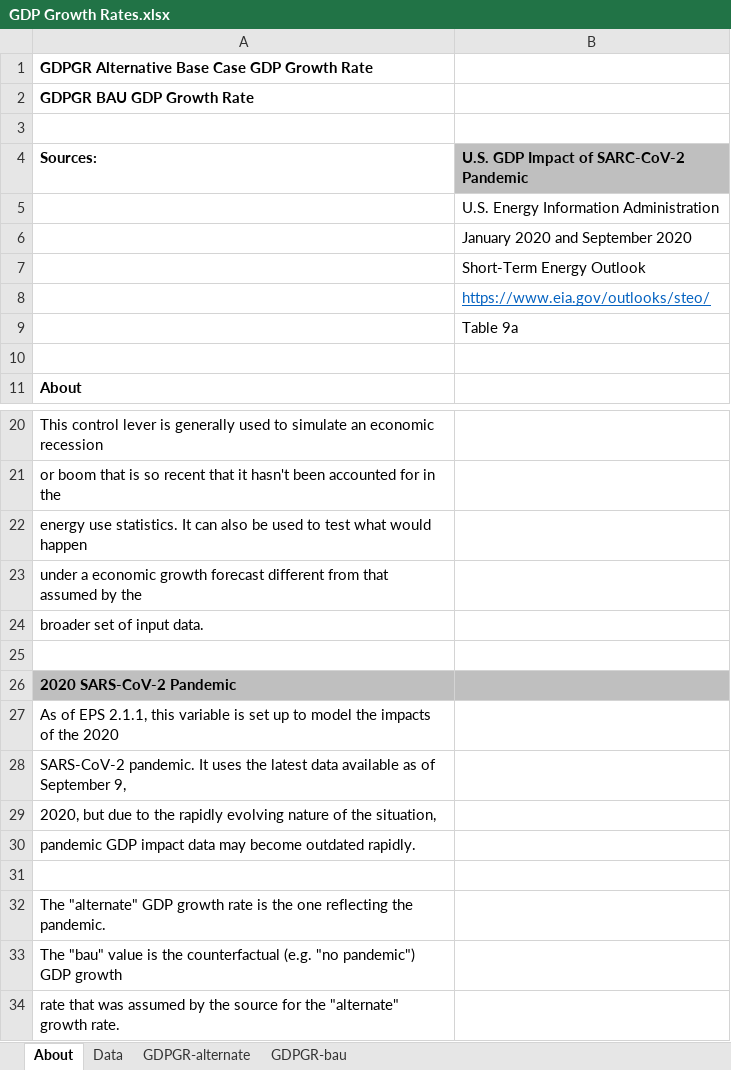
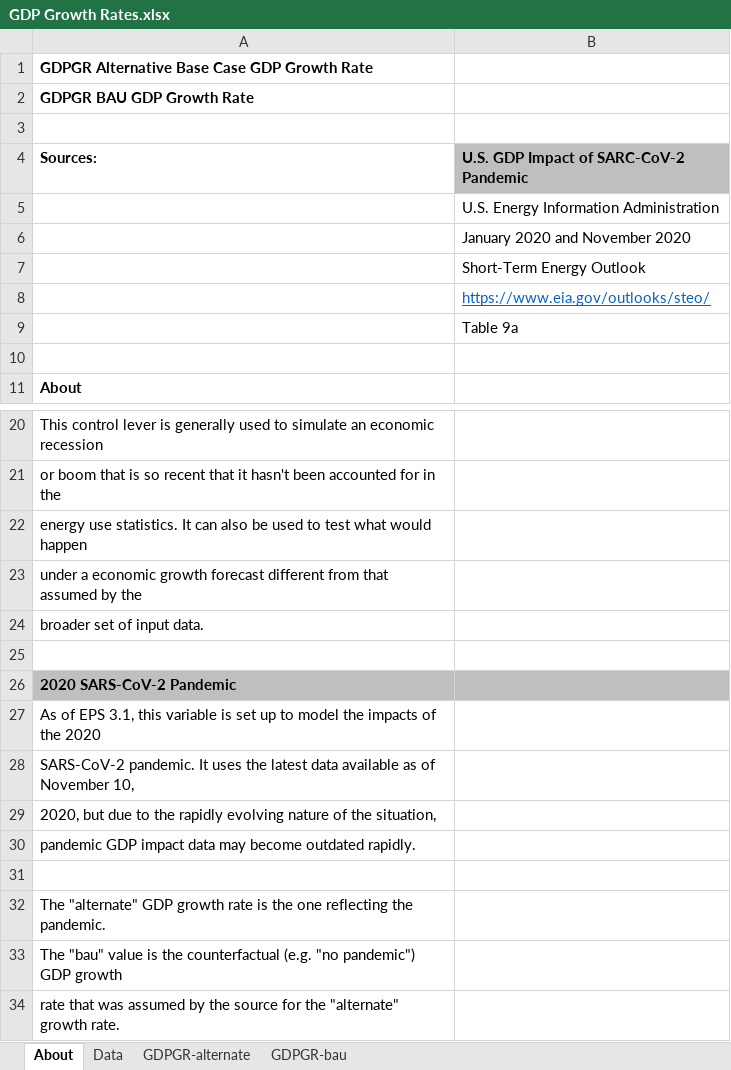
Before and after one commit to EnergyInnovation/eps-virginia, an Excel workbook: InputData/ctrl-settings/GDPGR/GDP Growth Rates.xlsx, sheet About, drawn as a sheet; only a part is shown, gaps mark what is left out; values as stored, in another font and other column widths than the file's, no borders; the diff names each change by its address in the sheet, - before the commit and + after, or states it on an @@ line.

```diff
--- a/InputData/ctrl-settings/GDPGR/GDP Growth Rates.xlsx (sheet About)
+++ b/InputData/ctrl-settings/GDPGR/GDP Growth Rates.xlsx (sheet About)
-B6: January 2020 and September 2020
+B6: January 2020 and November 2020
-A27 (Sources:): …of EPS 2.1.1, this variable…
+A27 (Sources:): …of EPS 3.1, this variable…
-A28 (Sources:): …as of September 9,
+A28 (Sources:): …as of November 10,
```
Also changed, not shown: sheet Data, sheet GDPGR-alternate, 1 other file.
